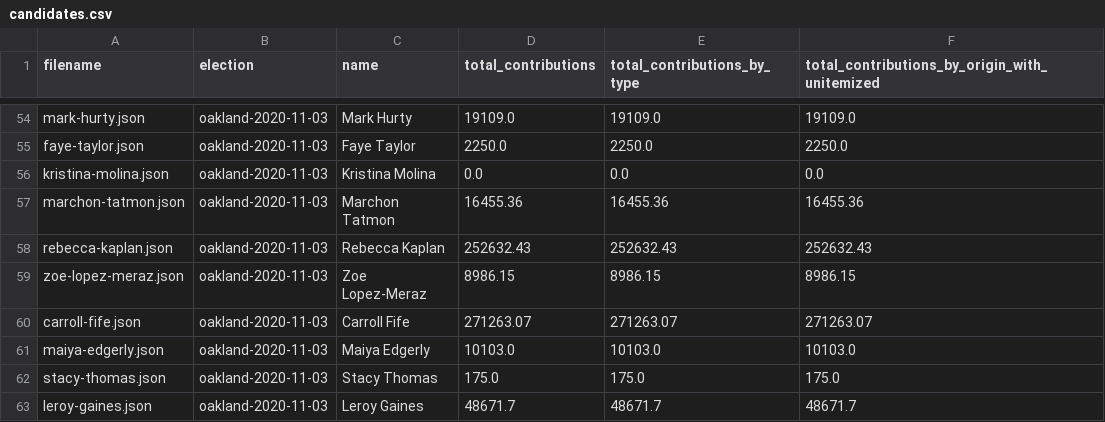
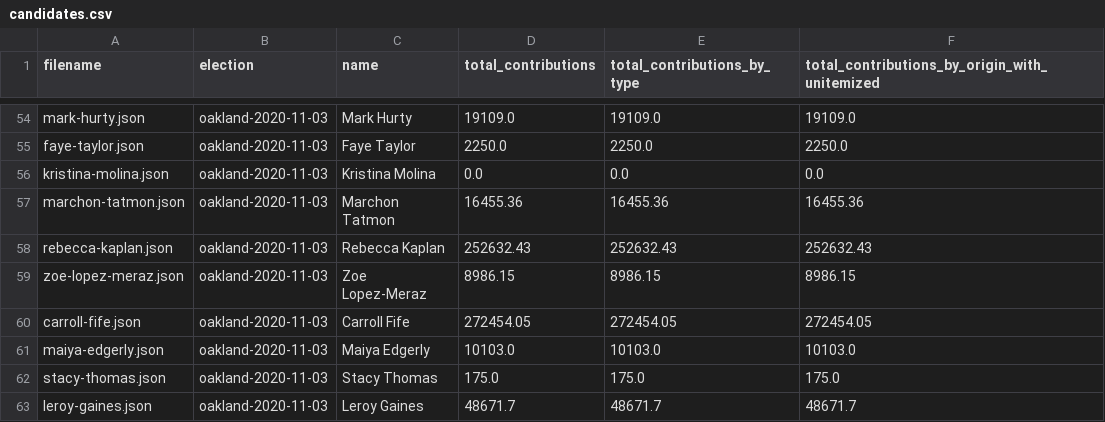
Before and after one commit to caciviclab/disclosure-backend-static, a CSV file: build/candidates.csv, drawn as a sheet; only a part is shown, gaps mark what is left out.

```diff
--- a/build/candidates.csv
+++ b/build/candidates.csv
@@ -59,3 +59,3 @@ rebecca-kaplan.json,oakland-2020-11-03,Rebecca Kaplan,252632.43,252632.43,252632
 zoe-lopez-meraz.json,oakland-2020-11-03,Zoe Lopez-Meraz,8986.15,8986.15,8986.15
-carroll-fife.json,oakland-2020-11-03,Carroll Fife,271263.07,271263.07,271263.07
+carroll-fife.json,oakland-2020-11-03,Carroll Fife,272454.05,272454.05,272454.05
 maiya-edgerly.json,oakland-2020-11-03,Maiya Edgerly,10103.0,10103.0,10103.0
```
Also changed, not shown: 18 other files.
